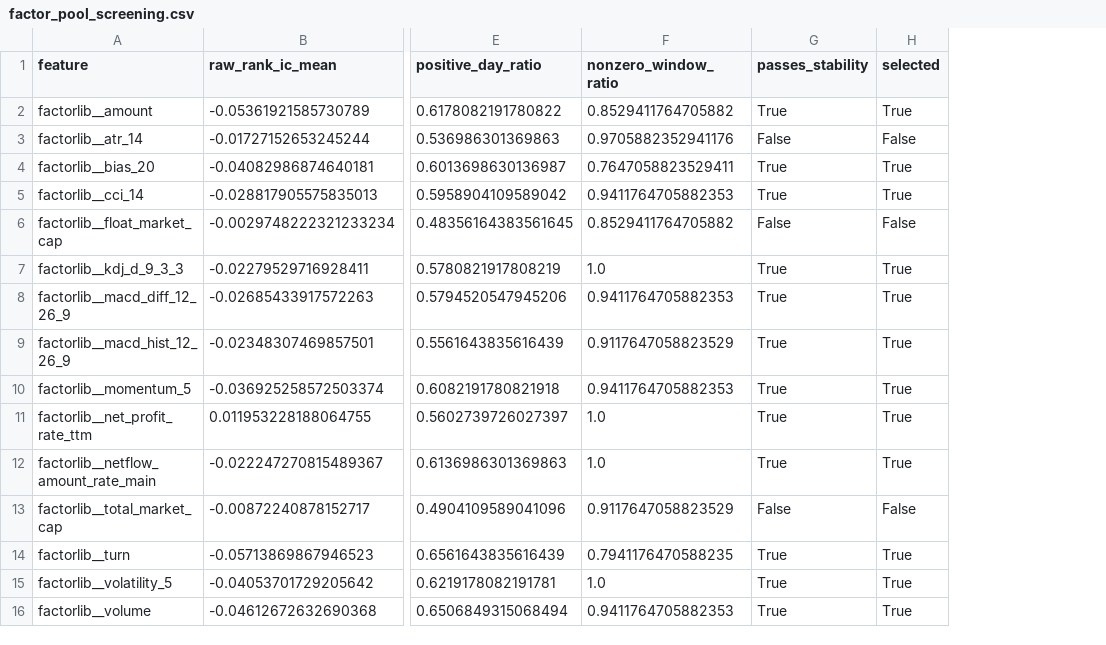
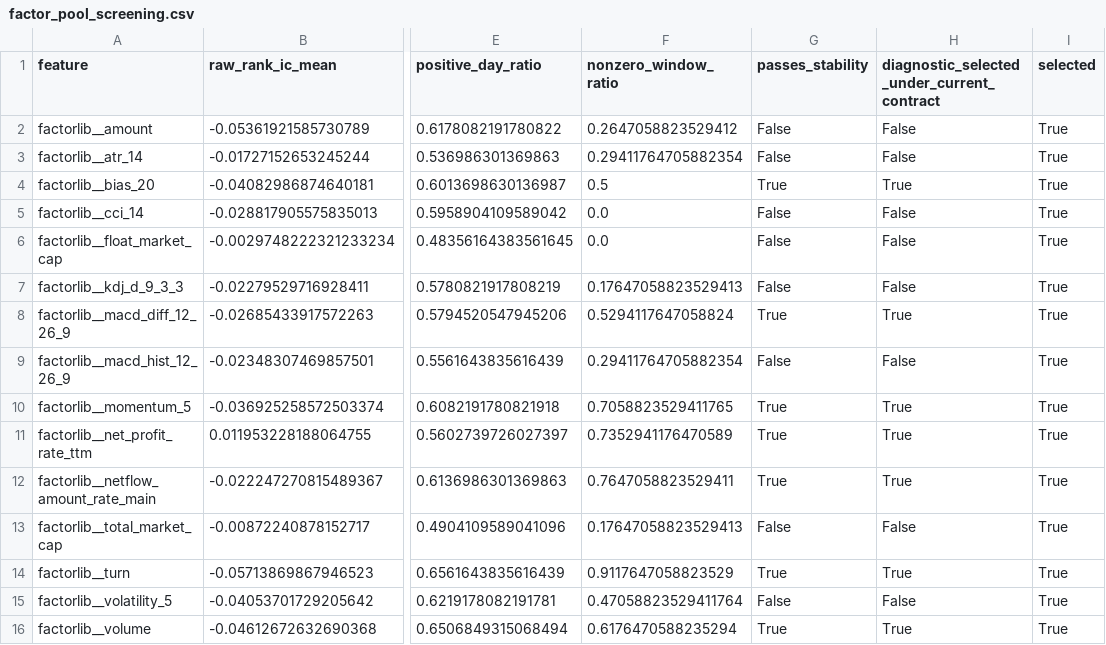
Before and after one commit to yeyeyuan23/bigquant, a CSV file: reports/factor_pool_screening.csv, drawn as a sheet; only a part is shown, gaps mark what is left out; addresses are those after the commit; the diff names each change by its address in the sheet, - before the commit and + after, or states it on an @@ line.

```diff
--- a/reports/factor_pool_screening.csv
+++ b/reports/factor_pool_screening.csv
+column H, rows 1-16: diagnostic_selected_under_current_contract | False | False | True | False | False | False | True | False | True | True | True | False | True | False | True
-F2 (nonzero_window_ratio): 0.8529411764705882
+F2 (nonzero_window_ratio): 0.2647058823529412
-G2 (passes_stability): True
+G2 (passes_stability): False
-F3 (nonzero_window_ratio): 0.9705882352941176
+F3 (nonzero_window_ratio): 0.29411764705882354
-I3 (selected): False
+I3 (selected): True
-F4 (nonzero_window_ratio): 0.7647058823529411
+F4 (nonzero_window_ratio): 0.5
-F5 (nonzero_window_ratio): 0.9411764705882353
+F5 (nonzero_window_ratio): 0.0
-G5 (passes_stability): True
+G5 (passes_stability): False
-F6 (nonzero_window_ratio): 0.8529411764705882
+F6 (nonzero_window_ratio): 0.0
-I6 (selected): False
+I6 (selected): True
-F7 (nonzero_window_ratio): 1.0
+F7 (nonzero_window_ratio): 0.17647058823529413
-G7 (passes_stability): True
+G7 (passes_stability): False
-F8 (nonzero_window_ratio): 0.9411764705882353
+F8 (nonzero_window_ratio): 0.5294117647058824
-F9 (nonzero_window_ratio): 0.9117647058823529
+F9 (nonzero_window_ratio): 0.29411764705882354
-G9 (passes_stability): True
+G9 (passes_stability): False
-F10 (nonzero_window_ratio): 0.9411764705882353
+F10 (nonzero_window_ratio): 0.7058823529411765
-F11 (nonzero_window_ratio): 1.0
+F11 (nonzero_window_ratio): 0.7352941176470589
-F12 (nonzero_window_ratio): 1.0
+F12 (nonzero_window_ratio): 0.7647058823529411
-F13 (nonzero_window_ratio): 0.9117647058823529
+F13 (nonzero_window_ratio): 0.17647058823529413
-I13 (selected): False
+I13 (selected): True
-F14 (nonzero_window_ratio): 0.7941176470588235
+F14 (nonzero_window_ratio): 0.9117647058823529
-F15 (nonzero_window_ratio): 1.0
+F15 (nonzero_window_ratio): 0.47058823529411764
-G15 (passes_stability): True
+G15 (passes_stability): False
-F16 (nonzero_window_ratio): 0.9411764705882353
+F16 (nonzero_window_ratio): 0.6176470588235294
```
Also changed, not shown: reports/factor_pool_admission.csv, reports/factor_pool_incremental.csv, 26 other files.
